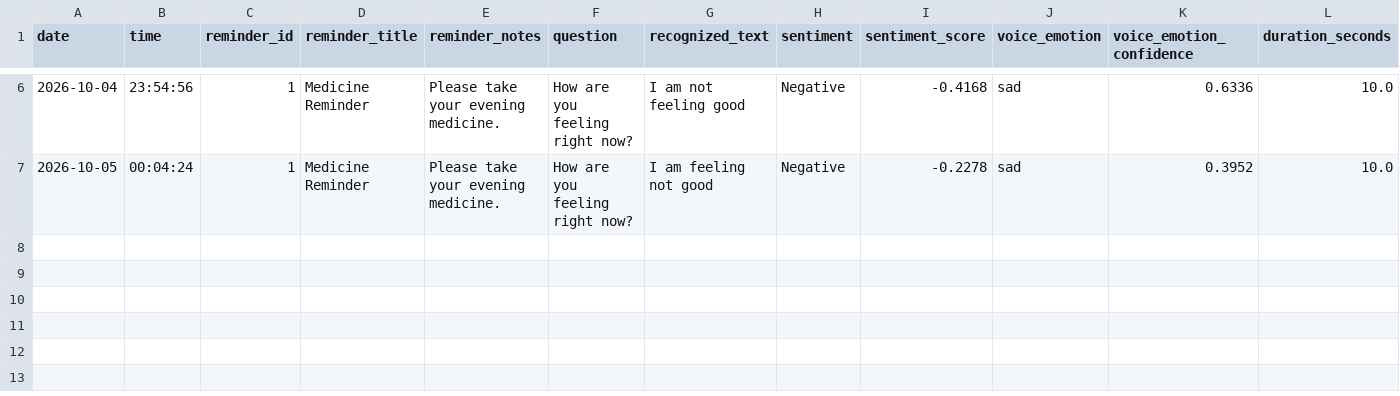
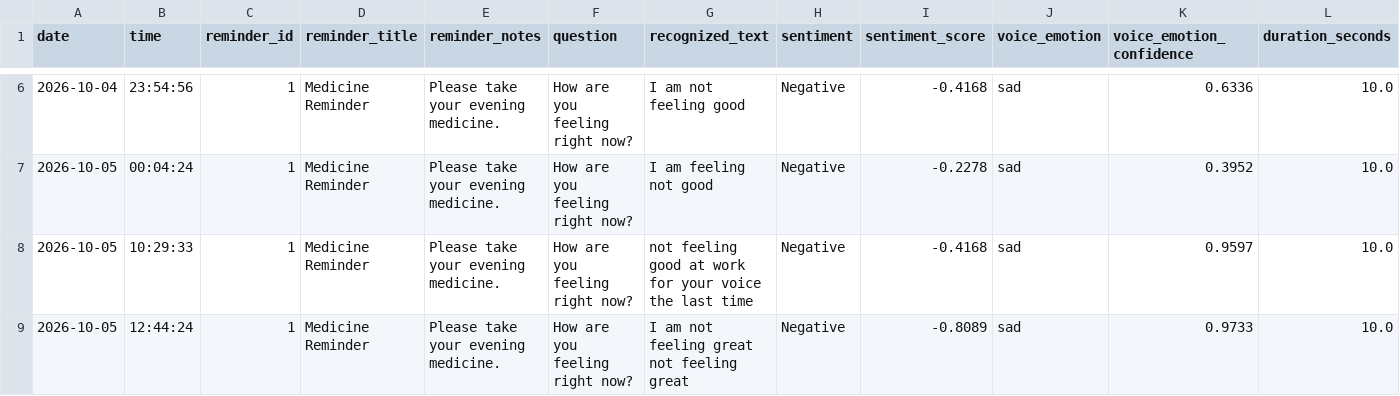
Before and after one commit to Preton24/Guardian360App, a CSV file: voice_assistance/voice_analysis_results.csv, drawn as a sheet; only a part is shown, gaps mark what is left out; rows hold the shown columns only; the diff names each change by its address in the sheet, - before the commit and + after, or states it on an @@ line.

```diff
--- a/voice_assistance/voice_analysis_results.csv
+++ b/voice_assistance/voice_analysis_results.csv
+row 8: 2026-10-05 | 10:29:33 | 1 | Medicine Reminder | Please take your evening medicine. | How are you feeling right now? | not feeling good at work for your voice the last time | Negative | -0.4168 | sad | 0.9597 | 10.0
+row 9: 2026-10-05 | 12:44:24 | 1 | Medicine Reminder | Please take your evening medicine. | How are you feeling right now? | I am not feeling great not feeling great | Negative | -0.8089 | sad | 0.9733 | 10.0
```
Also changed, not shown: backend/voice_analysis_reports.csv, 15 other files.
